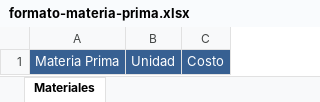
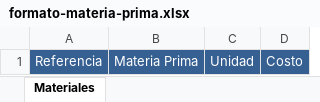
Before and after one commit to Teenus-SAS/planeacionCostos, an Excel workbook: formatos/formato-materia-prima.xlsx, sheet Materiales, drawn as a sheet; values as stored, in another font and other column widths than the file's, no borders; the diff names each change by its address in the sheet, - before the commit and + after, or states it on an @@ line.

Commit message:
[Fixed] Subida/Bajada Excel Materias Primas

```diff
--- a/formatos/formato-materia-prima.xlsx (sheet Materiales)
+++ b/formatos/formato-materia-prima.xlsx (sheet Materiales)
+column A, row 1: Referencia
```
Also changed, not shown: 23 other files.
